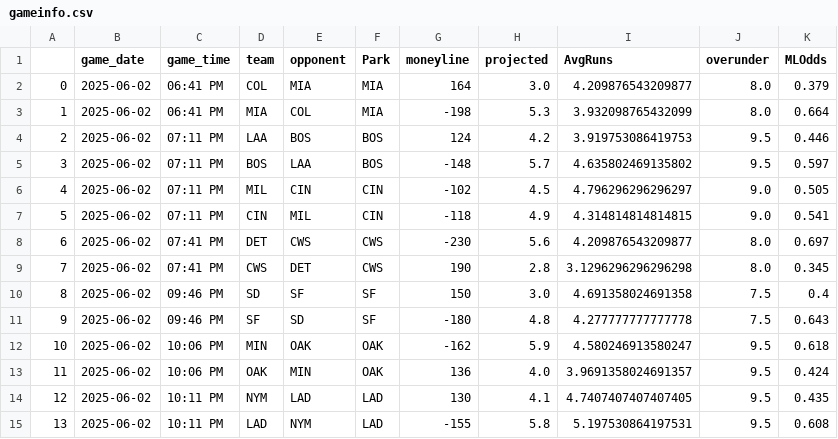
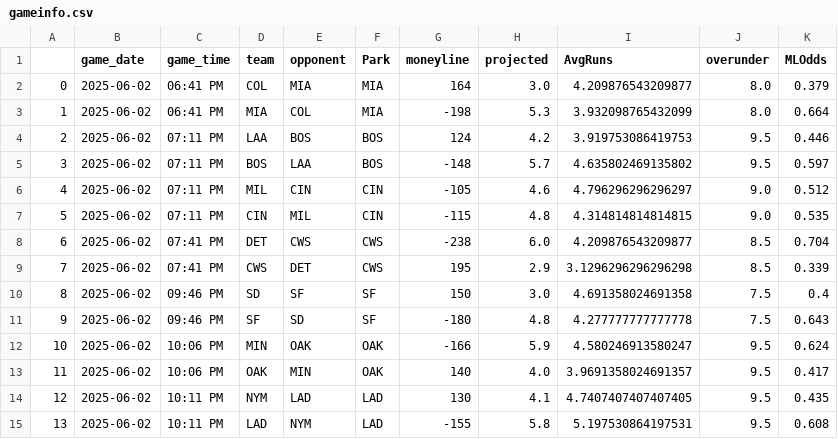
Before and after one commit to JonPGH/slateProj, a CSV file: Data/gameinfo.csv, drawn as a sheet.

```diff
--- a/Data/gameinfo.csv
+++ b/Data/gameinfo.csv
@@ -5,10 +5,10 @@
 3,2025-06-02,07:11 PM,BOS,LAA,BOS,-148,5.7,4.635802469135802,9.5,0.597
-4,2025-06-02,07:11 PM,MIL,CIN,CIN,-102,4.5,4.796296296296297,9.0,0.505
-5,2025-06-02,07:11 PM,CIN,MIL,CIN,-118,4.9,4.314814814814815,9.0,0.541
-6,2025-06-02,07:41 PM,DET,CWS,CWS,-230,5.6,4.209876543209877,8.0,0.697
-7,2025-06-02,07:41 PM,CWS,DET,CWS,190,2.8,3.1296296296296298,8.0,0.345
+4,2025-06-02,07:11 PM,MIL,CIN,CIN,-105,4.6,4.796296296296297,9.0,0.512
+5,2025-06-02,07:11 PM,CIN,MIL,CIN,-115,4.8,4.314814814814815,9.0,0.535
+6,2025-06-02,07:41 PM,DET,CWS,CWS,-238,6.0,4.209876543209877,8.5,0.704
+7,2025-06-02,07:41 PM,CWS,DET,CWS,195,2.9,3.1296296296296298,8.5,0.339
 8,2025-06-02,09:46 PM,SD,SF,SF,150,3.0,4.691358024691358,7.5,0.4
 9,2025-06-02,09:46 PM,SF,SD,SF,-180,4.8,4.277777777777778,7.5,0.643
-10,2025-06-02,10:06 PM,MIN,OAK,OAK,-162,5.9,4.580246913580247,9.5,0.618
-11,2025-06-02,10:06 PM,OAK,MIN,OAK,136,4.0,3.9691358024691357,9.5,0.424
+10,2025-06-02,10:06 PM,MIN,OAK,OAK,-166,5.9,4.580246913580247,9.5,0.624
+11,2025-06-02,10:06 PM,OAK,MIN,OAK,140,4.0,3.9691358024691357,9.5,0.417
 12,2025-06-02,10:11 PM,NYM,LAD,LAD,130,4.1,4.7407407407407405,9.5,0.435
```
Also changed, not shown: Data/Tableau_DailyHitterProj.csv, Data/Tableau_DailyPitcherProj.csv, 2 other files.
